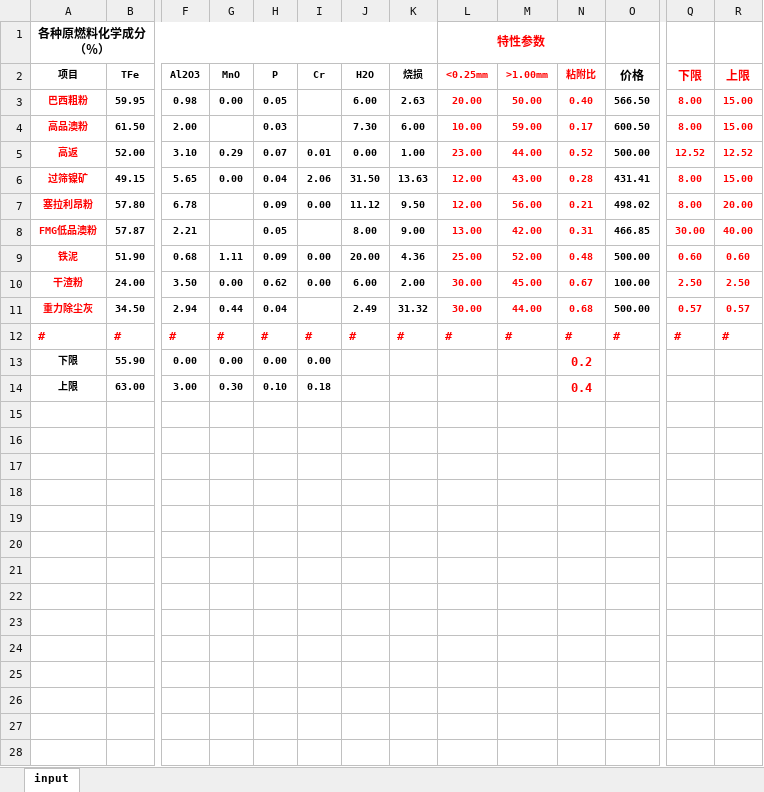
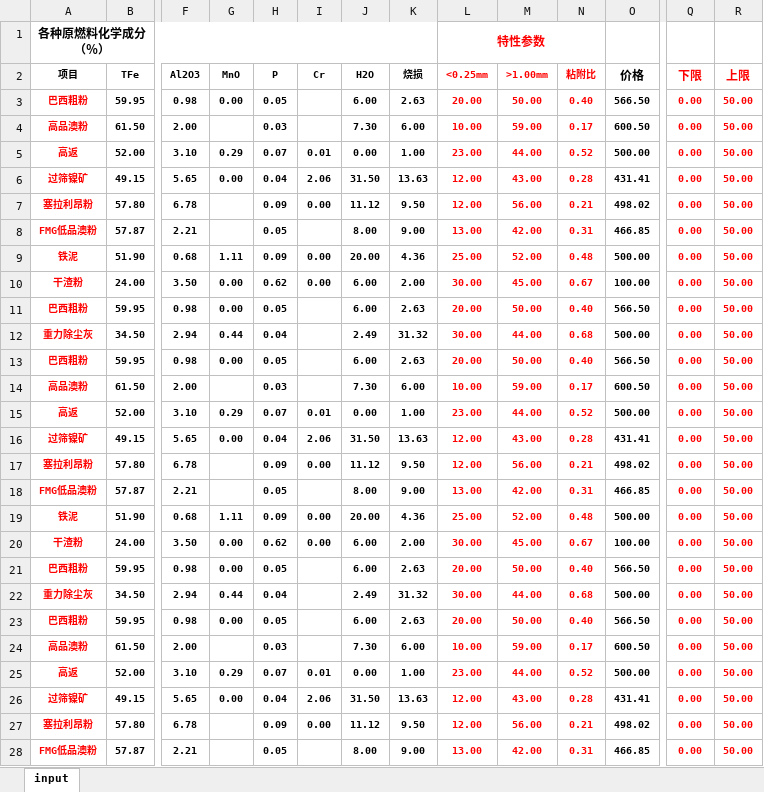
Before and after one commit to Li-Nina/neo4jProject, an Excel workbook: data/template.xlsx, sheet input, drawn as a sheet; only a part is shown, gaps mark what is left out; the shorter side is filled out with more unchanged rows; values as stored, in another font and other column widths than the file's, no borders; addresses are those after the commit; rows hold the shown columns only; the diff covers the shown part only; the diff names each change by its address in the sheet, - before the commit and + after, or states it on an @@ line.

```diff
--- a/data/template.xlsx (sheet input)
+++ b/data/template.xlsx (sheet input)
-Q3:Q4 (下限): 8.00
+Q3:Q4 (下限): 0.00
-R3:R4 (上限): 15.00
+R3:R4 (上限): 50.00
-Q5 (下限): 12.52
+Q5 (下限): 0.00
-R5 (上限): 12.52
+R5 (上限): 50.00
-Q6:Q7 (下限): 8.00
+Q6:Q7 (下限): 0.00
-R6 (上限): 15.00
+R6 (上限): 50.00
-R7 (上限): 20.00
+R7 (上限): 50.00
-Q8 (下限): 30.00
+Q8 (下限): 0.00
-R8 (上限): 40.00
+R8 (上限): 50.00
-Q9 (下限): 0.60
+Q9 (下限): 0.00
-R9 (上限): 0.60
+R9 (上限): 50.00
-Q10 (下限): 2.50
+Q10 (下限): 0.00
-R10 (上限): 2.50
+R10 (上限): 50.00
+row 11: 巴西粗粉 | 59.95 | 0.98 | 0.00 | 0.05 |  | 6.00 | 2.63 | 20.00 | 50.00 | 0.40 | 566.50 | 0.00 | 50.00
-Q12 (下限): 0.57
+Q12 (下限): 0.00
-R12 (上限): 0.57
+R12 (上限): 50.00
+row 13: 巴西粗粉 | 59.95 | 0.98 | 0.00 | 0.05 |  | 6.00 | 2.63 | 20.00 | 50.00 | 0.40 | 566.50 | 0.00 | 50.00
+row 14: 高品澳粉 | 61.50 | 2.00 |  | 0.03 |  | 7.30 | 6.00 | 10.00 | 59.00 | 0.17 | 600.50 | 0.00 | 50.00
+row 15: 高返 | 52.00 | 3.10 | 0.29 | 0.07 | 0.01 | 0.00 | 1.00 | 23.00 | 44.00 | 0.52 | 500.00 | 0.00 | 50.00
+row 16: 过筛镍矿 | 49.15 | 5.65 | 0.00 | 0.04 | 2.06 | 31.50 | 13.63 | 12.00 | 43.00 | 0.28 | 431.41 | 0.00 | 50.00
+row 17: 塞拉利昂粉 | 57.80 | 6.78 |  | 0.09 | 0.00 | 11.12 | 9.50 | 12.00 | 56.00 | 0.21 | 498.02 | 0.00 | 50.00
+row 18: FMG低品澳粉 | 57.87 | 2.21 |  | 0.05 |  | 8.00 | 9.00 | 13.00 | 42.00 | 0.31 | 466.85 | 0.00 | 50.00
+row 19: 铁泥 | 51.90 | 0.68 | 1.11 | 0.09 | 0.00 | 20.00 | 4.36 | 25.00 | 52.00 | 0.48 | 500.00 | 0.00 | 50.00
+row 20: 干渣粉 | 24.00 | 3.50 | 0.00 | 0.62 | 0.00 | 6.00 | 2.00 | 30.00 | 45.00 | 0.67 | 100.00 | 0.00 | 50.00
+row 21: 巴西粗粉 | 59.95 | 0.98 | 0.00 | 0.05 |  | 6.00 | 2.63 | 20.00 | 50.00 | 0.40 | 566.50 | 0.00 | 50.00
+row 22: 重力除尘灰 | 34.50 | 2.94 | 0.44 | 0.04 |  | 2.49 | 31.32 | 30.00 | 44.00 | 0.68 | 500.00 | 0.00 | 50.00
+row 23: 巴西粗粉 | 59.95 | 0.98 | 0.00 | 0.05 |  | 6.00 | 2.63 | 20.00 | 50.00 | 0.40 | 566.50 | 0.00 | 50.00
+row 24: 高品澳粉 | 61.50 | 2.00 |  | 0.03 |  | 7.30 | 6.00 | 10.00 | 59.00 | 0.17 | 600.50 | 0.00 | 50.00
+row 25: 高返 | 52.00 | 3.10 | 0.29 | 0.07 | 0.01 | 0.00 | 1.00 | 23.00 | 44.00 | 0.52 | 500.00 | 0.00 | 50.00
+row 26: 过筛镍矿 | 49.15 | 5.65 | 0.00 | 0.04 | 2.06 | 31.50 | 13.63 | 12.00 | 43.00 | 0.28 | 431.41 | 0.00 | 50.00
+row 27: 塞拉利昂粉 | 57.80 | 6.78 |  | 0.09 | 0.00 | 11.12 | 9.50 | 12.00 | 56.00 | 0.21 | 498.02 | 0.00 | 50.00
+row 28: FMG低品澳粉 | 57.87 | 2.21 |  | 0.05 |  | 8.00 | 9.00 | 13.00 | 42.00 | 0.31 | 466.85 | 0.00 | 50.00
```
Also changed, not shown: 54 added rows elsewhere in this sheet, formulas that keep their value, 8 other files.
